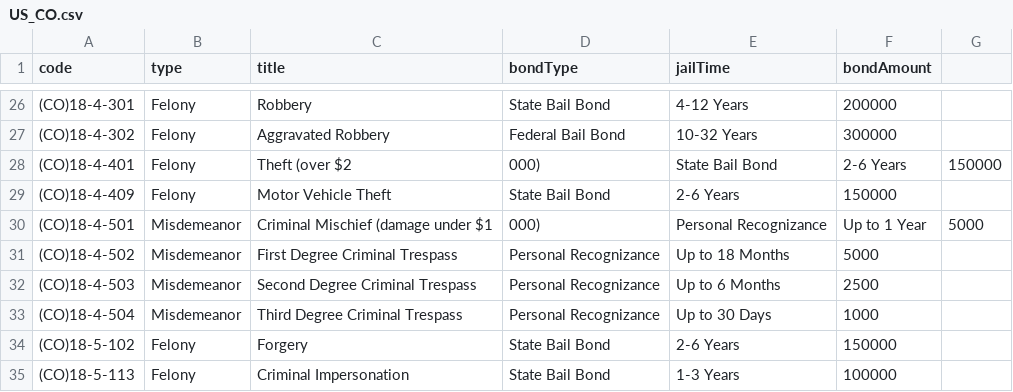
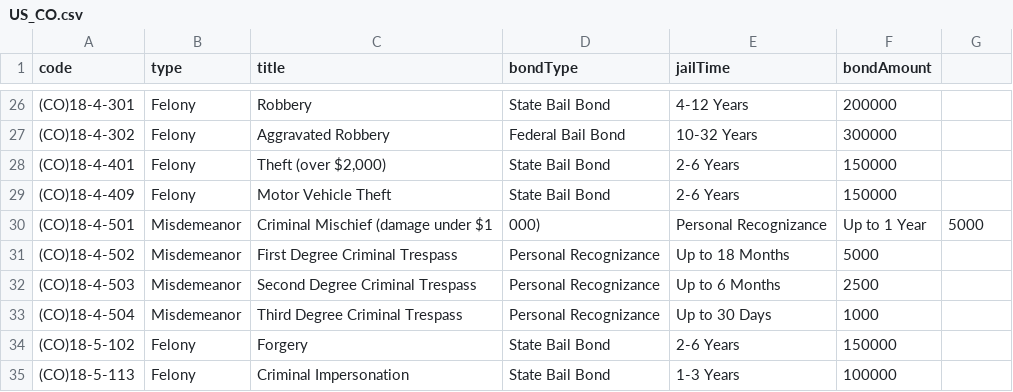
Before and after one commit to Sonoran-Software/CAD-Penal-Codes, a CSV file: US_CO.csv, drawn as a sheet; only a part is shown, gaps mark what is left out.

Commit message:
Update US_CO.csv

```diff
--- a/US_CO.csv
+++ b/US_CO.csv
@@ -27,3 +27,3 @@ code,type,title,bondType,jailTime,bondAmount
 (CO)18-4-302,Felony,Aggravated Robbery,Federal Bail Bond,10-32 Years,300000
-(CO)18-4-401,Felony,Theft (over $2,000),State Bail Bond,2-6 Years,150000
+(CO)18-4-401,Felony,"Theft (over $2,000)",State Bail Bond,2-6 Years,150000
 (CO)18-4-409,Felony,Motor Vehicle Theft,State Bail Bond,2-6 Years,150000
```
